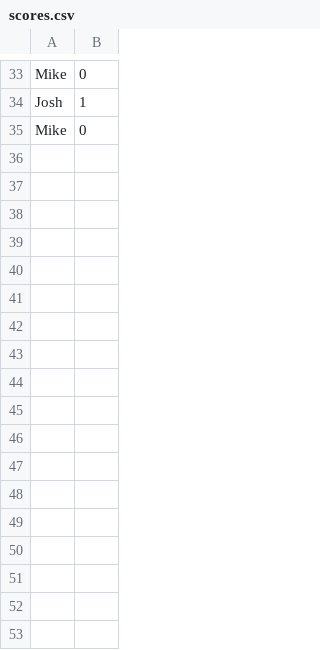
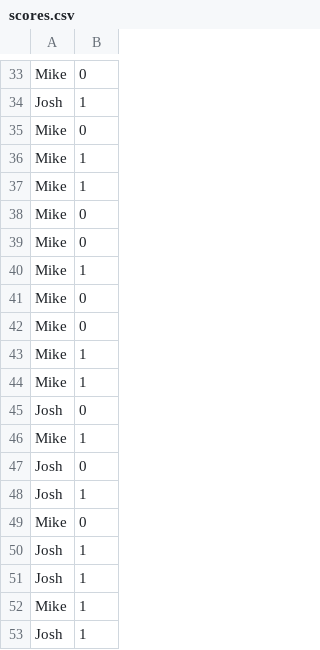
Before and after one commit to jshin1223/Pyramid-Academy, a CSV file: A9_Hangman2Project/scores.csv, drawn as a sheet; only a part is shown, gaps mark what is left out.

```diff
--- a/A9_Hangman2Project/scores.csv
+++ b/A9_Hangman2Project/scores.csv
@@ -35 +35,19 @@ Josh, 1
 Mike, 0
+Mike, 1
+Mike, 1
+Mike, 0
+Mike, 0
+Mike, 1
+Mike, 0
+Mike, 0
+Mike, 1
+Mike, 1
+Josh, 0
+Mike, 1
+Josh, 0
+Josh, 1
+Mike, 0
+Josh, 1
+Josh, 1
+Mike, 1
+Josh, 1
```
Also changed, not shown: 4 other files.
